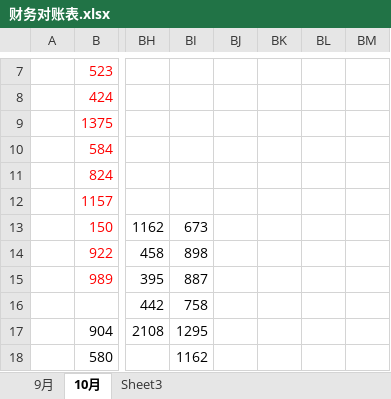
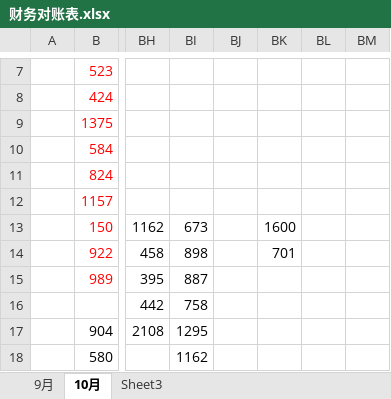
Before and after one commit to roadstoneydd/ydd, an Excel workbook: 财务/财务对账表.xlsx, sheet 10月, drawn as a sheet; only a part is shown, gaps mark what is left out; values as stored, in another font and other column widths than the file's, no borders; the diff names each change by its address in the sheet, - before the commit and + after, or states it on an @@ line.

Commit message:
10.31

```diff
--- a/财务/财务对账表.xlsx (sheet 10月)
+++ b/财务/财务对账表.xlsx (sheet 10月)
-BK13: (empty)
+BK13: 1600
-BK14: (empty)
+BK14: 701
```
